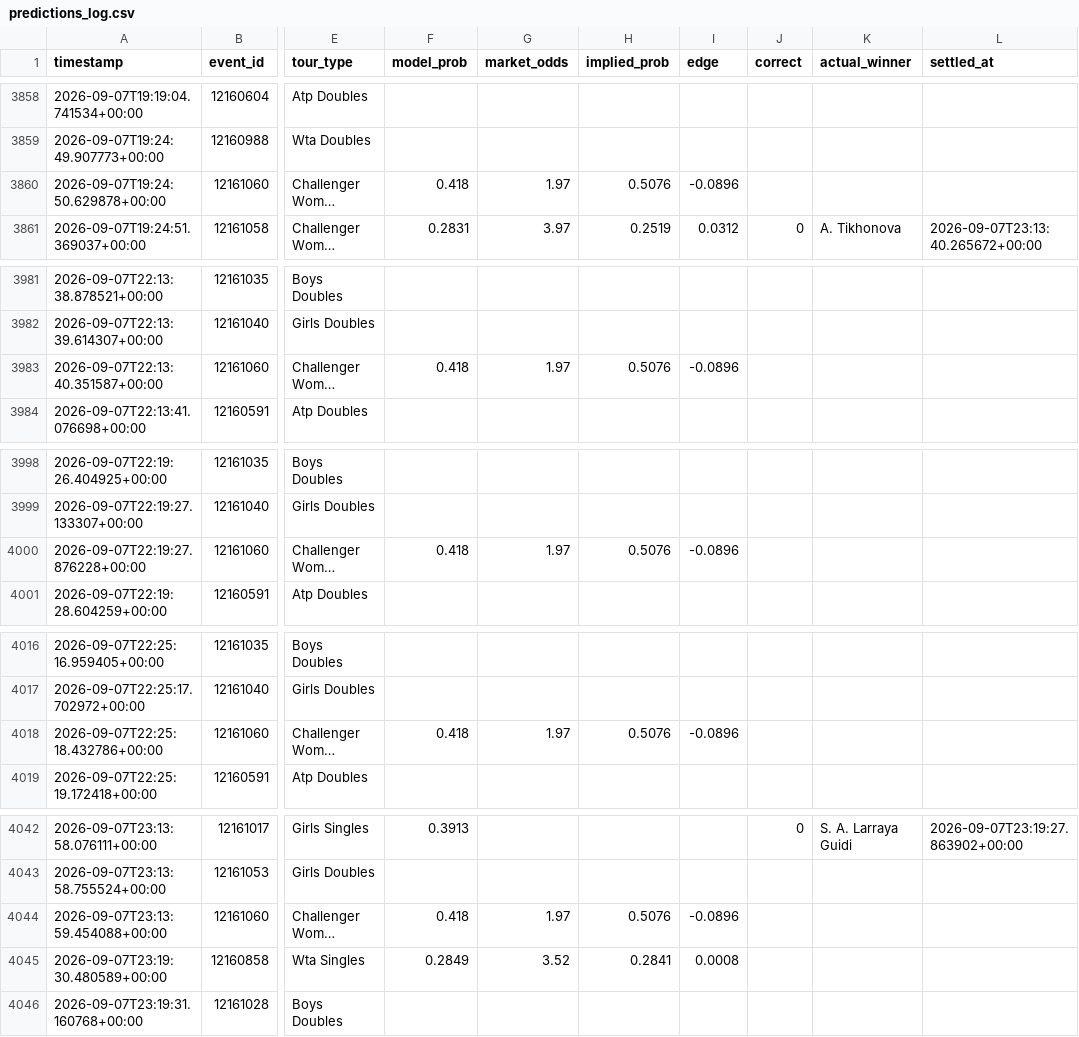
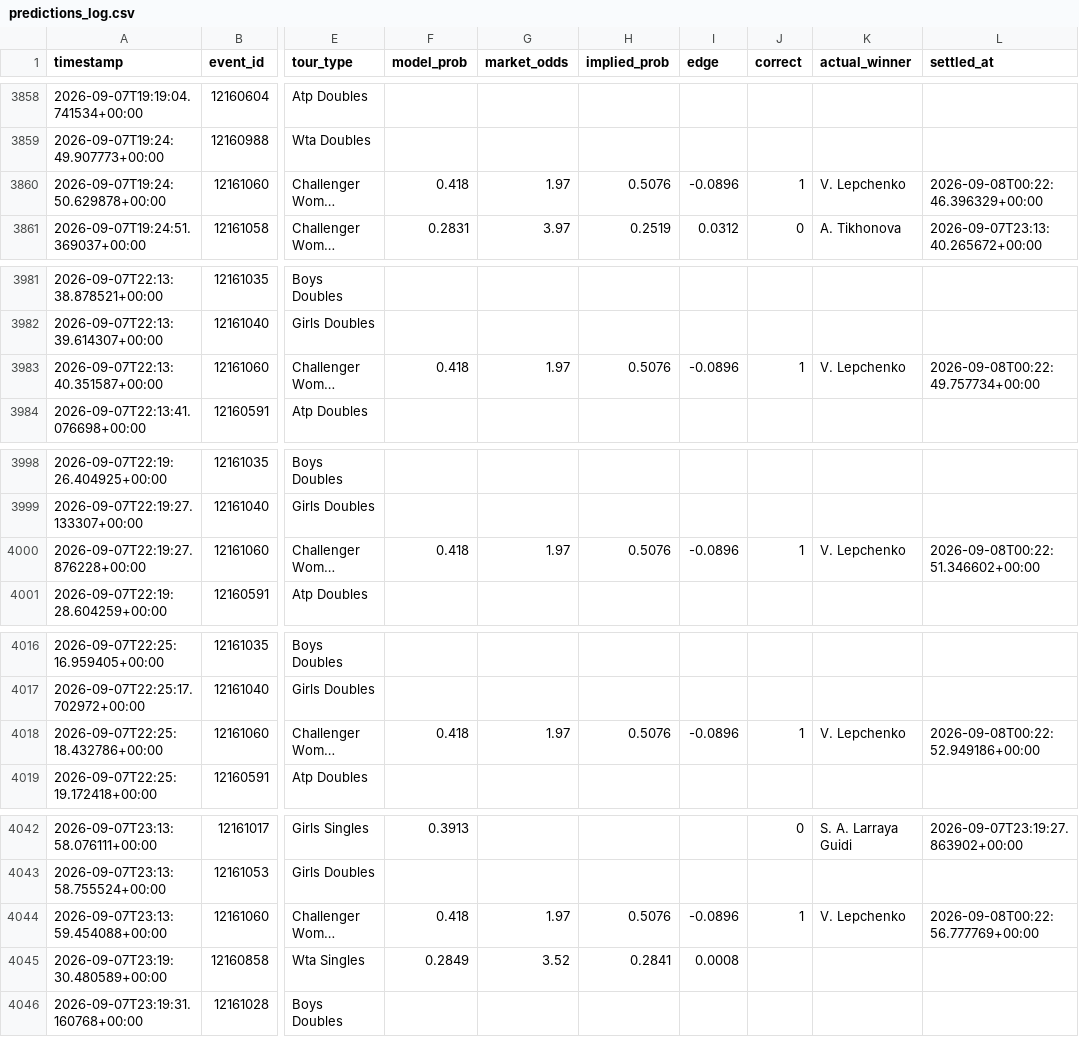
Before and after one commit to arbaazshakil-dev/Live-bet-all-sport, a CSV file: data/predictions_log.csv, drawn as a sheet; only a part is shown, gaps mark what is left out; long unchanged cells end in …; the diff covers the shown part only; the diff names each change by its address in the sheet, - before the commit and + after, or states it on an @@ line.

```diff
--- a/data/predictions_log.csv
+++ b/data/predictions_log.csv
-J3860 (correct): (empty)
+J3860 (correct): 1
-K3860 (actual_winner): (empty)
+K3860 (actual_winner): V. Lepchenko
-L3860 (settled_at): (empty)
+L3860 (settled_at): 2026-09-08T00:22:46.396329+00:00
-J3983 (correct): (empty)
+J3983 (correct): 1
-K3983 (actual_winner): (empty)
+K3983 (actual_winner): V. Lepchenko
-L3983 (settled_at): (empty)
+L3983 (settled_at): 2026-09-08T00:22:49.757734+00:00
-J4000 (correct): (empty)
+J4000 (correct): 1
-K4000 (actual_winner): (empty)
+K4000 (actual_winner): V. Lepchenko
-L4000 (settled_at): (empty)
+L4000 (settled_at): 2026-09-08T00:22:51.346602+00:00
-J4018 (correct): (empty)
+J4018 (correct): 1
-K4018 (actual_winner): (empty)
+K4018 (actual_winner): V. Lepchenko
-L4018 (settled_at): (empty)
+L4018 (settled_at): 2026-09-08T00:22:52.949186+00:00
-J4044 (correct): (empty)
+J4044 (correct): 1
-K4044 (actual_winner): (empty)
+K4044 (actual_winner): V. Lepchenko
-L4044 (settled_at): (empty)
+L4044 (settled_at): 2026-09-08T00:22:56.777769+00:00
```
Also changed, not shown: 18 added rows and 12 edited cells elsewhere in this file, 1 other file.
